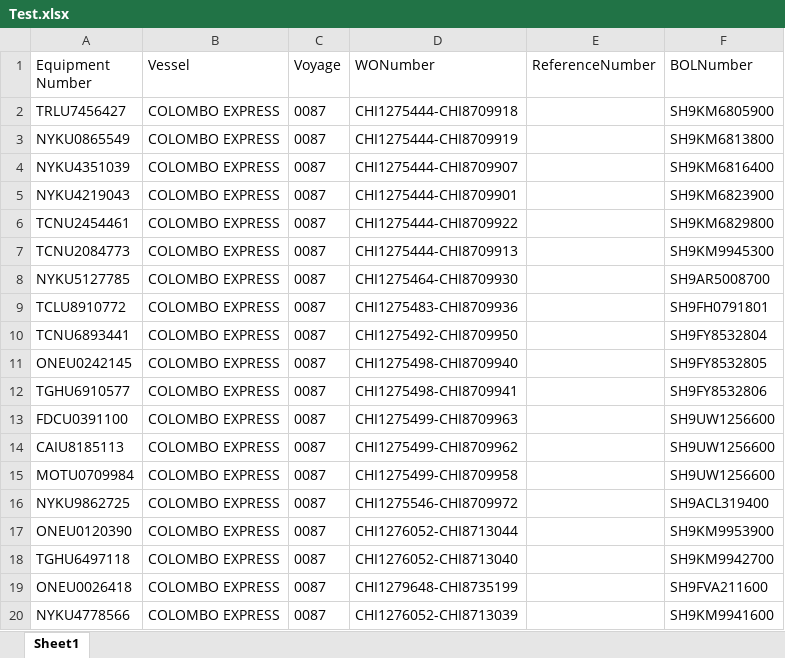
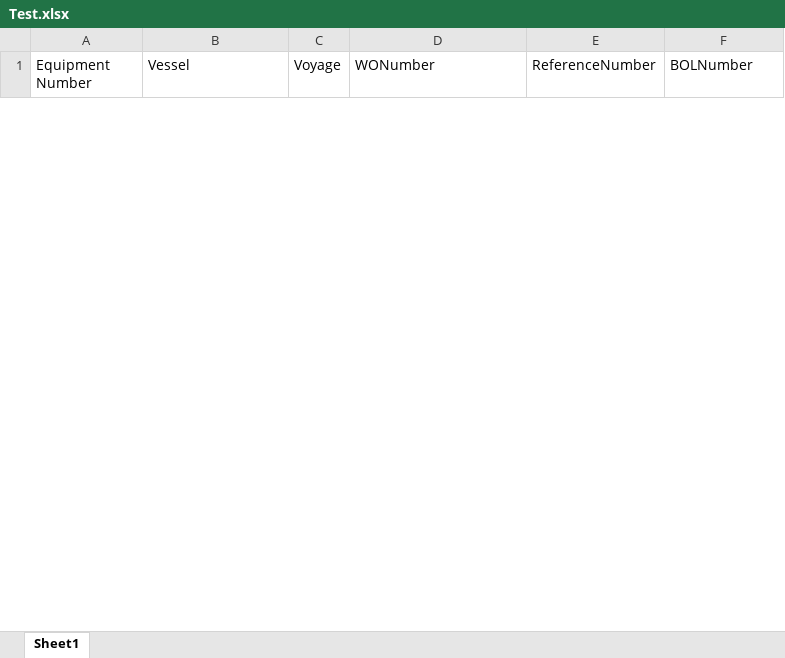
Before and after one commit to pvanausdeln/PortTerminalScraping, an Excel workbook: TPLA/Test.xlsx, sheet Sheet1, drawn as a sheet; only a part is shown; values as stored, in another font and other column widths than the file's, no borders; removed rows and columns are numbered as before the commit, all else as after; the diff covers the shown part only; the diff names each change by its address in the sheet, - before the commit and + after, or states it on an @@ line.

```diff
--- a/TPLA/Test.xlsx (sheet Sheet1)
+++ b/TPLA/Test.xlsx (sheet Sheet1)
-row 2: TRLU7456427 | COLOMBO EXPRESS | 0087 | CHI1275444-CHI8709918 |  | SH9KM6805900
-row 3: NYKU0865549 | COLOMBO EXPRESS | 0087 | CHI1275444-CHI8709919 |  | SH9KM6813800
-row 4: NYKU4351039 | COLOMBO EXPRESS | 0087 | CHI1275444-CHI8709907 |  | SH9KM6816400
-row 5: NYKU4219043 | COLOMBO EXPRESS | 0087 | CHI1275444-CHI8709901 |  | SH9KM6823900
-row 6: TCNU2454461 | COLOMBO EXPRESS | 0087 | CHI1275444-CHI8709922 |  | SH9KM6829800
-row 7: TCNU2084773 | COLOMBO EXPRESS | 0087 | CHI1275444-CHI8709913 |  | SH9KM9945300
-row 8: NYKU5127785 | COLOMBO EXPRESS | 0087 | CHI1275464-CHI8709930 |  | SH9AR5008700
-row 9: TCLU8910772 | COLOMBO EXPRESS | 0087 | CHI1275483-CHI8709936 |  | SH9FH0791801
-row 10: TCNU6893441 | COLOMBO EXPRESS | 0087 | CHI1275492-CHI8709950 |  | SH9FY8532804
-row 11: ONEU0242145 | COLOMBO EXPRESS | 0087 | CHI1275498-CHI8709940 |  | SH9FY8532805
-row 12: TGHU6910577 | COLOMBO EXPRESS | 0087 | CHI1275498-CHI8709941 |  | SH9FY8532806
-row 13: FDCU0391100 | COLOMBO EXPRESS | 0087 | CHI1275499-CHI8709963 |  | SH9UW1256600
-row 14: CAIU8185113 | COLOMBO EXPRESS | 0087 | CHI1275499-CHI8709962 |  | SH9UW1256600
-row 15: MOTU0709984 | COLOMBO EXPRESS | 0087 | CHI1275499-CHI8709958 |  | SH9UW1256600
-row 16: NYKU9862725 | COLOMBO EXPRESS | 0087 | CHI1275546-CHI8709972 |  | SH9ACL319400
-row 17: ONEU0120390 | COLOMBO EXPRESS | 0087 | CHI1276052-CHI8713044 |  | SH9KM9953900
-row 18: TGHU6497118 | COLOMBO EXPRESS | 0087 | CHI1276052-CHI8713040 |  | SH9KM9942700
-row 19: ONEU0026418 | COLOMBO EXPRESS | 0087 | CHI1279648-CHI8735199 |  | SH9FVA211600
-row 20: NYKU4778566 | COLOMBO EXPRESS | 0087 | CHI1276052-CHI8713039 |  | SH9KM9941600
```
Also changed, not shown: 25 added rows and 97 removed rows elsewhere in this sheet, HuskyTAC/Test.xlsx, NCT/Test.xlsx, 12 other files.
